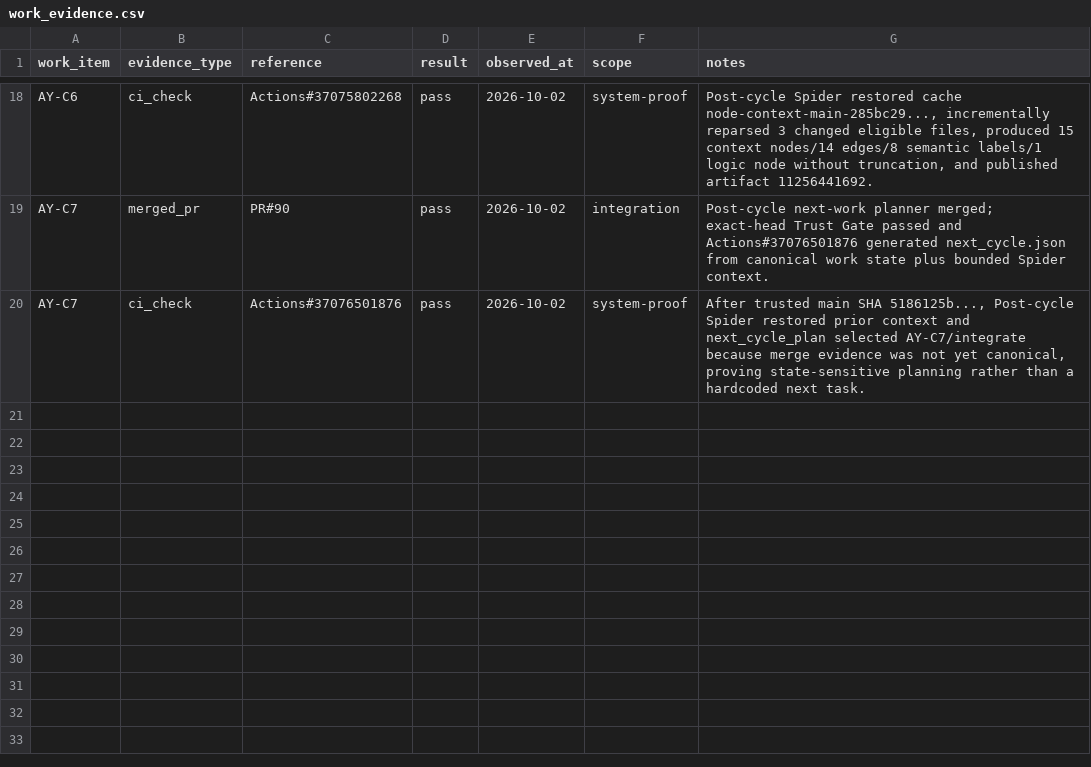
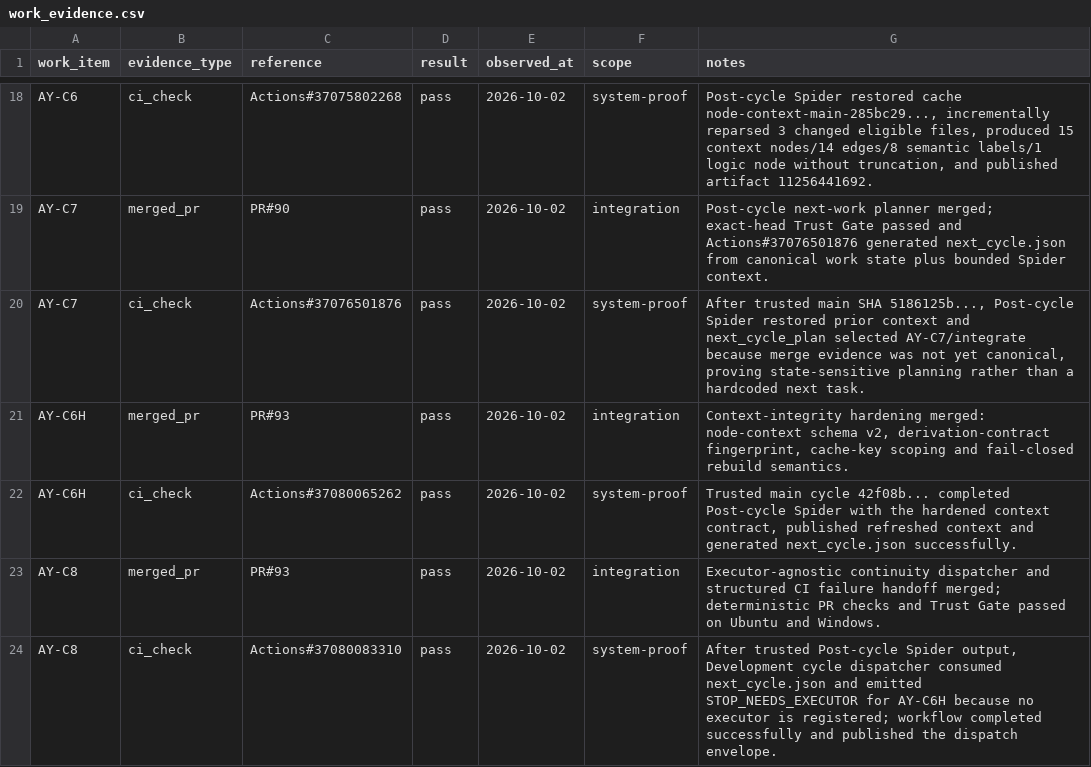
Before and after one commit to duducel204/AutoCompiler, a CSV file: data/work_evidence.csv, drawn as a sheet; only a part is shown, gaps mark what is left out.

Commit message:
evidence: close AY-C6H and AY-C8 system proofs

```diff
--- a/data/work_evidence.csv
+++ b/data/work_evidence.csv
@@ -20 +20,5 @@ AY-C7,merged_pr,PR#90,pass,2026-10-02,integration,"Post-cycle next-work planner
 AY-C7,ci_check,Actions#37076501876,pass,2026-10-02,system-proof,"After trusted main SHA 5186125b..., Post-cycle Spider restored prior context and next_cycle_plan selected AY-C7/integrate because merge evidence was not yet canonical, proving state-sensitive planning rather than a hardcoded next task."
+AY-C6H,merged_pr,PR#93,pass,2026-10-02,integration,"Context-integrity hardening merged: node-context schema v2, derivation-contract fingerprint, cache-key scoping and fail-closed rebuild semantics."
+AY-C6H,ci_check,Actions#37080065262,pass,2026-10-02,system-proof,"Trusted main cycle 42f08b... completed Post-cycle Spider with the hardened context contract, published refreshed context and generated next_cycle.json successfully."
+AY-C8,merged_pr,PR#93,pass,2026-10-02,integration,"Executor-agnostic continuity dispatcher and structured CI failure handoff merged; deterministic PR checks and Trust Gate passed on Ubuntu and Windows."
+AY-C8,ci_check,Actions#37080083310,pass,2026-10-02,system-proof,"After trusted Post-cycle Spider output, Development cycle dispatcher consumed next_cycle.json and emitted STOP_NEEDS_EXECUTOR for AY-C6H because no executor is registered; workflow completed successfully and published the dispatch envelope."
```
